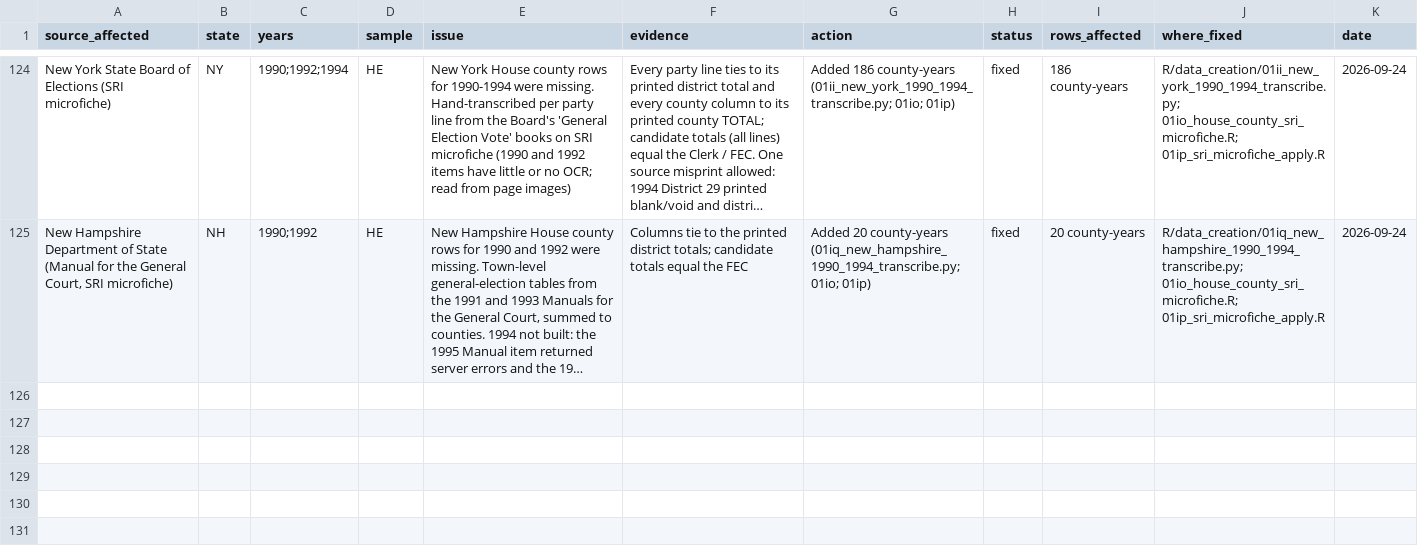
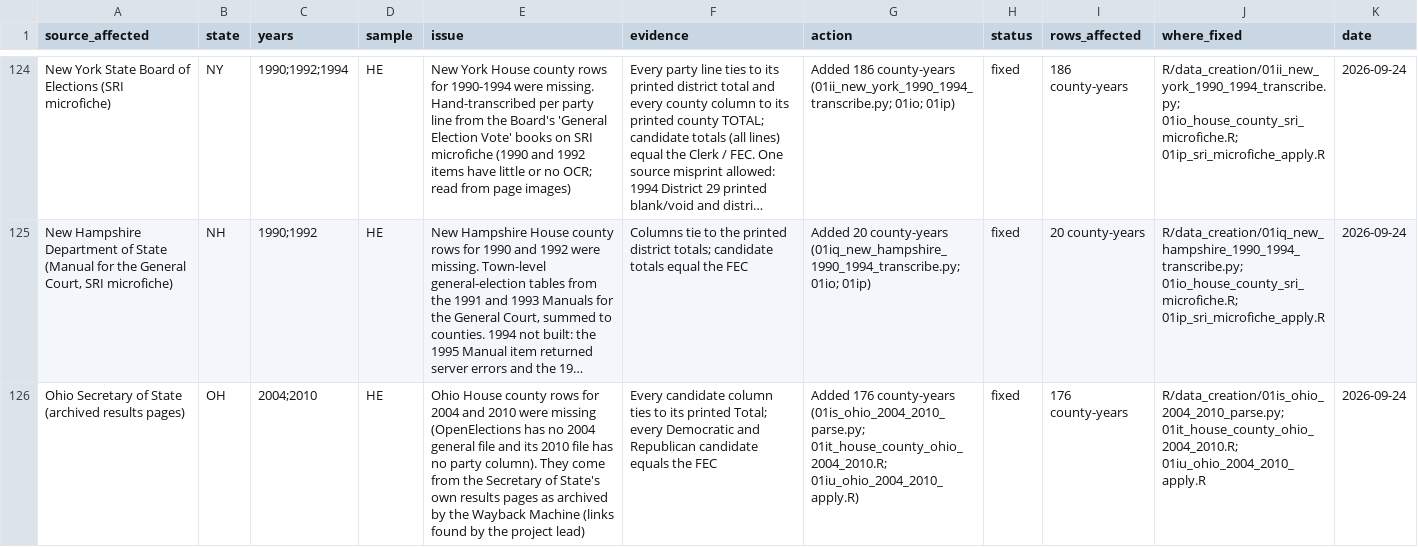
Before and after one commit to pmheideman/us-county-election-results, a CSV file: R/output/data_corrections_log.csv, drawn as a sheet; only a part is shown, gaps mark what is left out; long unchanged cells end in …; the diff names each change by its address in the sheet, - before the commit and + after, or states it on an @@ line.

```diff
--- a/R/output/data_corrections_log.csv
+++ b/R/output/data_corrections_log.csv
+row 126: Ohio Secretary of State (archived results pages) | OH | 2004;2010 | HE | Ohio House county rows for 2004 and 2010 were missing (OpenElections has no 2004 general file and its 2010 file has no party column). They come from the Secretary of State's own results pages as archived by the Wayback Machine (links found by the project lead) | Every candidate column ties to its printed Total; every Democratic and Republican candidate equals the FEC | Added 176 county-years (01is_ohio_2004_2010_parse.py; 01it_house_county_ohio_2004_2010.R; 01iu_ohio_2004_2010_apply.R) | fixed | 176 county-years | R/data_creation/01is_ohio_2004_2010_parse.py; 01it_house_county_ohio_2004_2010.R; 01iu_ohio_2004_2010_apply.R | 2026-09-24
```
Also changed, not shown: R/data/source_registry.csv, R/output/elect_cty_final_one_party_summary.csv, 7 other files.
